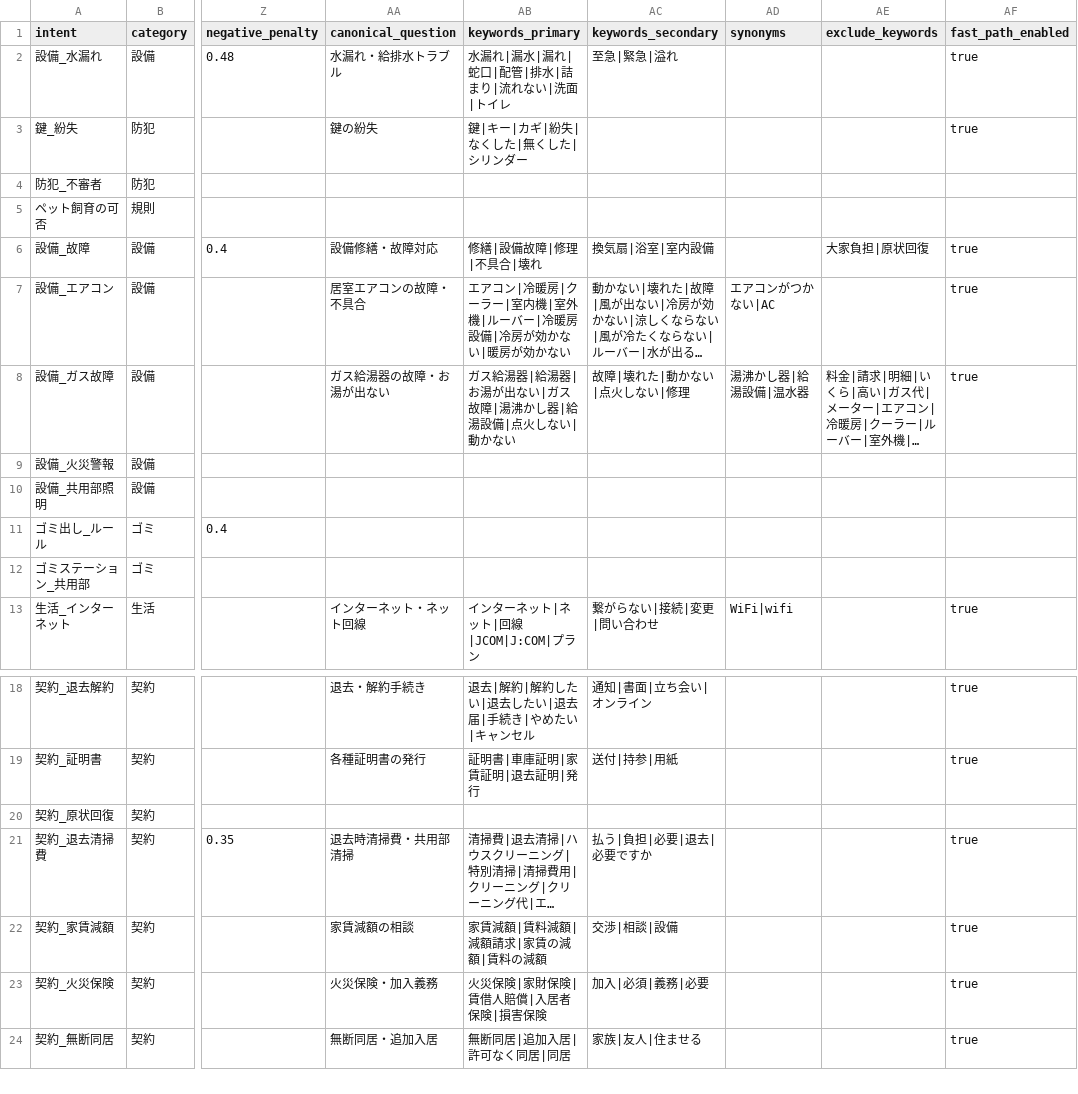
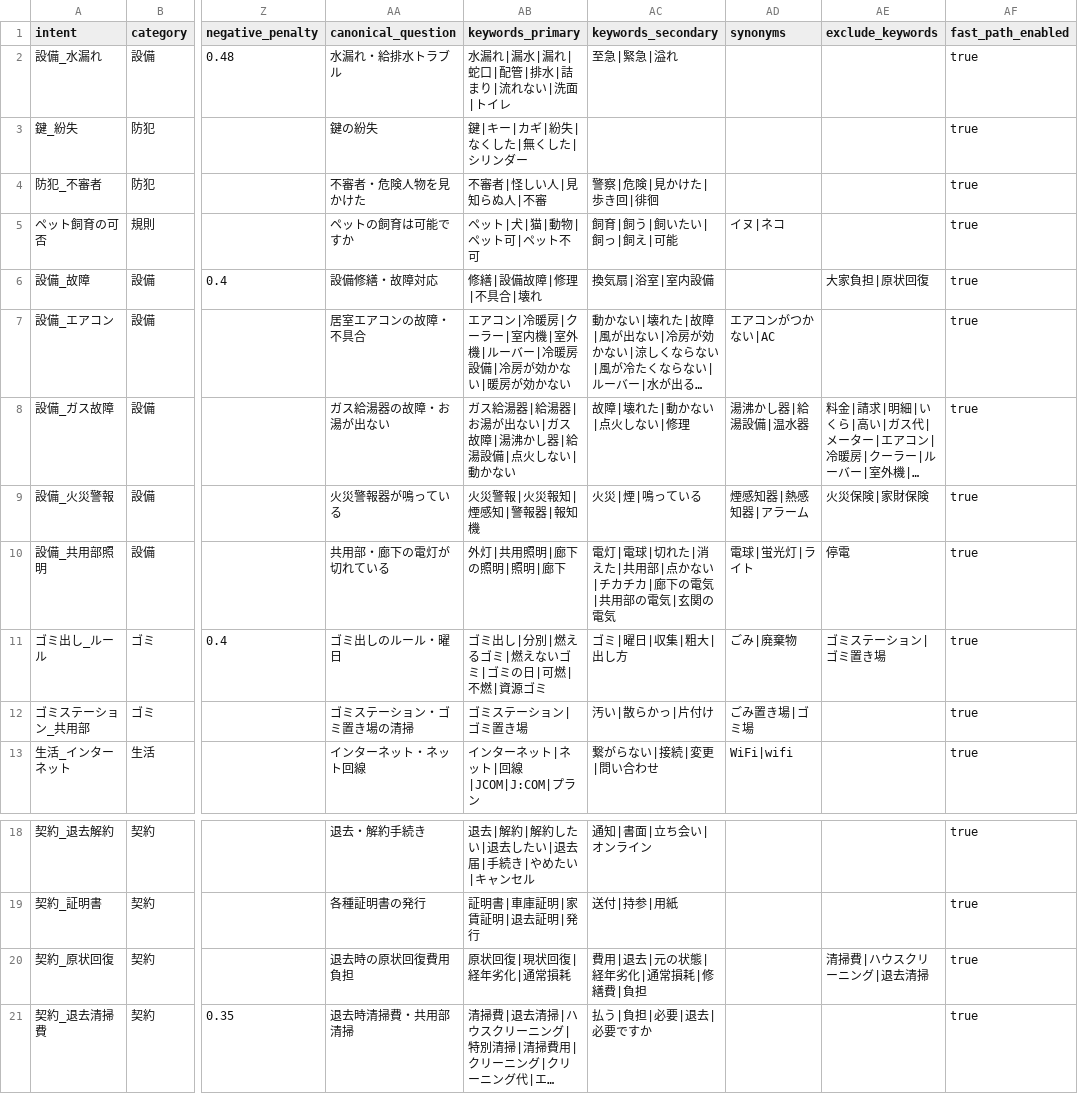
Before and after one commit to sat310iq/RAG_line_rental_bot, a CSV file: data/faq_kb.csv, drawn as a sheet; only a part is shown, gaps mark what is left out; the shorter side is filled out with more unchanged rows; long unchanged cells end in …; the diff covers the shown part only; the diff names each change by its address in the sheet, - before the commit and + after, or states it on an @@ line.

```diff
--- a/data/faq_kb.csv
+++ b/data/faq_kb.csv
-AA4 (canonical_question): (empty)
+AA4 (canonical_question): 不審者・危険人物を見かけた
-AB4 (keywords_primary): (empty)
+AB4 (keywords_primary): 不審者|怪しい人|見知らぬ人|不審
-AC4 (keywords_secondary): (empty)
+AC4 (keywords_secondary): 警察|危険|見かけた|歩き回|徘徊
-AF4:AF5 (fast_path_enabled): (empty)
+AF4:AF5 (fast_path_enabled): true
-AA5 (canonical_question): (empty)
+AA5 (canonical_question): ペットの飼育は可能ですか
-AB5 (keywords_primary): (empty)
+AB5 (keywords_primary): ペット|犬|猫|動物|ペット可|ペット不可
-AC5 (keywords_secondary): (empty)
+AC5 (keywords_secondary): 飼育|飼う|飼いたい|飼っ|飼え|可能
-AD5 (synonyms): (empty)
+AD5 (synonyms): イヌ|ネコ
-AA9 (canonical_question): (empty)
+AA9 (canonical_question): 火災警報器が鳴っている
-AB9 (keywords_primary): (empty)
+AB9 (keywords_primary): 火災警報|火災報知|煙感知|警報器|報知機
-AC9 (keywords_secondary): (empty)
+AC9 (keywords_secondary): 火災|煙|鳴っている
-AD9 (synonyms): (empty)
+AD9 (synonyms): 煙感知器|熱感知器|アラーム
-AE9 (exclude_keywords): (empty)
+AE9 (exclude_keywords): 火災保険|家財保険
-AF9:AF12 (fast_path_enabled): (empty)
+AF9:AF12 (fast_path_enabled): true
-AA10 (canonical_question): (empty)
+AA10 (canonical_question): 共用部・廊下の電灯が切れている
-AB10 (keywords_primary): (empty)
+AB10 (keywords_primary): 外灯|共用照明|廊下の照明|照明|廊下
-AC10 (keywords_secondary): (empty)
+AC10 (keywords_secondary): 電灯|電球|切れた|消えた|共用部|点かない|チカチカ|廊下の電気|共用部の電気|玄関の電気
-AD10 (synonyms): (empty)
+AD10 (synonyms): 電球|蛍光灯|ライト
-AE10 (exclude_keywords): (empty)
+AE10 (exclude_keywords): 停電
-AA11 (canonical_question): (empty)
+AA11 (canonical_question): ゴミ出しのルール・曜日
-AB11 (keywords_primary): (empty)
+AB11 (keywords_primary): ゴミ出し|分別|燃えるゴミ|燃えないゴミ|ゴミの日|可燃|不燃|資源ゴミ
-AC11 (keywords_secondary): (empty)
+AC11 (keywords_secondary): ゴミ|曜日|収集|粗大|出し方
-AD11 (synonyms): (empty)
+AD11 (synonyms): ごみ|廃棄物
-AE11 (exclude_keywords): (empty)
+AE11 (exclude_keywords): ゴミステーション|ゴミ置き場
-AA12 (canonical_question): (empty)
+AA12 (canonical_question): ゴミステーション・ゴミ置き場の清掃
-AB12 (keywords_primary): (empty)
+AB12 (keywords_primary): ゴミステーション|ゴミ置き場
-AC12 (keywords_secondary): (empty)
+AC12 (keywords_secondary): 汚い|散らかっ|片付け
-AD12 (synonyms): (empty)
+AD12 (synonyms): ごみ置き場|ゴミ場
-AA20 (canonical_question): (empty)
+AA20 (canonical_question): 退去時の原状回復費用負担
-AB20 (keywords_primary): (empty)
+AB20 (keywords_primary): 原状回復|現状回復|経年劣化|通常損耗
-AC20 (keywords_secondary): (empty)
+AC20 (keywords_secondary): 費用|退去|元の状態|経年劣化|通常損耗|修繕費|負担
-AE20 (exclude_keywords): (empty)
+AE20 (exclude_keywords): 清掃費|ハウスクリーニング|退去清掃
-AF20 (fast_path_enabled): (empty)
+AF20 (fast_path_enabled): true
```
Also changed, not shown: 11 edited cells elsewhere in this file, 3 other files.
